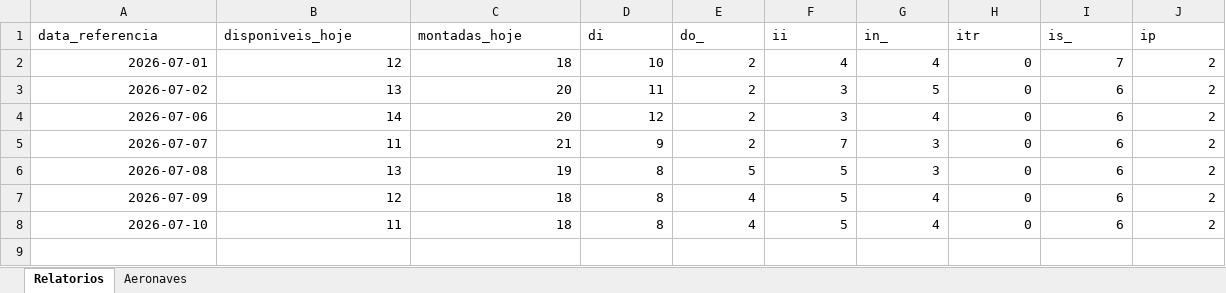
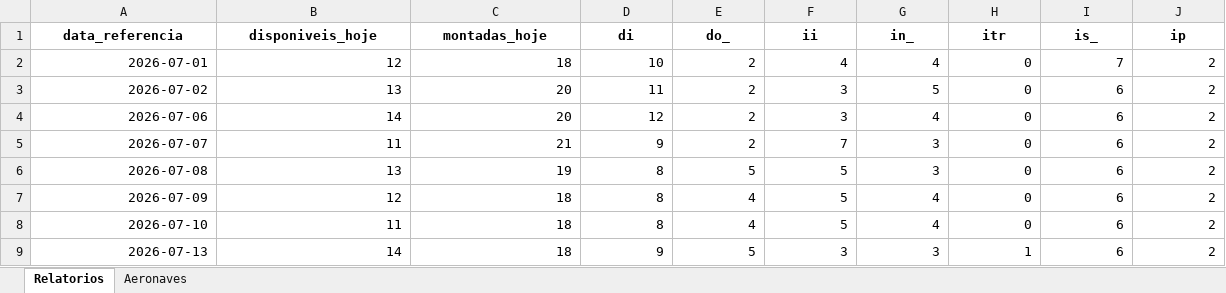
Before and after one commit to wallacedellaney/c98a-pamals, an Excel workbook: Coordenadoria/02_Dados_Tratados/base_disponibilidade_diaria.xlsx, sheet Relatorios, drawn as a sheet; only a part is shown; values as stored, in another font and other column widths than the file's, no borders; rows hold the shown columns only; the diff covers the shown part only; the diff names each change by its address in the sheet, - before the commit and + after, or states it on an @@ line.

```diff
--- a/Coordenadoria/02_Dados_Tratados/base_disponibilidade_diaria.xlsx (sheet Relatorios)
+++ b/Coordenadoria/02_Dados_Tratados/base_disponibilidade_diaria.xlsx (sheet Relatorios)
@@ A1:J1 bold: off → on, alignment: left → center @@
+row 9: 2026-07-13 | 14 | 18 | 9 | 5 | 3 | 3 | 1 | 6 | 2
```
Also changed, not shown: cell formats elsewhere in this sheet, sheet Aeronaves, 14 other files.
